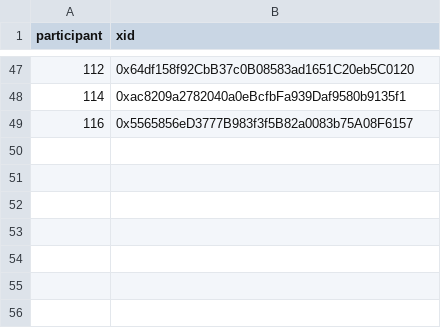
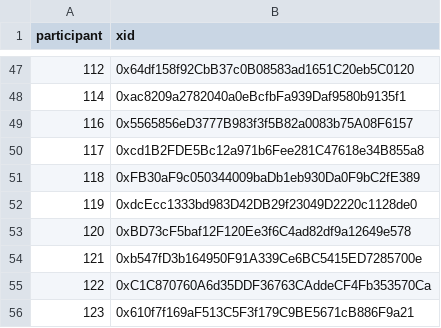
Before and after one commit to evalscience/deepgov-polis, a CSV file: xid/9my4ftmrim-xid.csv, drawn as a sheet; only a part is shown, gaps mark what is left out; the diff names each change by its address in the sheet, - before the commit and + after, or states it on an @@ line.

```diff
--- a/xid/9my4ftmrim-xid.csv
+++ b/xid/9my4ftmrim-xid.csv
+row 50: 117 | 0xcd1B2FDE5Bc12a971b6Fee281C47618e34B855a8
+row 51: 118 | 0xFB30aF9c050344009baDb1eb930Da0F9bC2fE389
+row 52: 119 | 0xdcEcc1333bd983D42DB29f23049D2220c1128de0
+row 53: 120 | 0xBD73cF5baf12F120Ee3f6C4ad82df9a12649e578
+row 54: 121 | 0xb547fD3b164950F91A339Ce6BC5415ED7285700e
+row 55: 122 | 0xC1C870760A6d35DDF36763CAddeCF4Fb353570Ca
+row 56: 123 | 0x610f7f169aF513C5F3f179C9BE5671cB886F9a21
```
Also changed, not shown: xid/2hdcecwjyc-xid.csv, xid/67rd2fmrpm-xid.csv, 1 other file.
